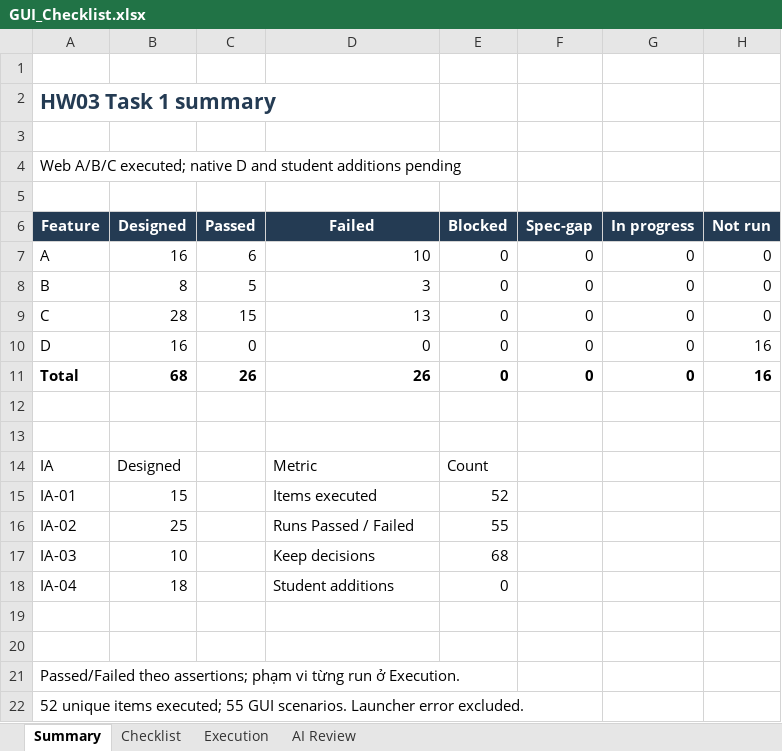
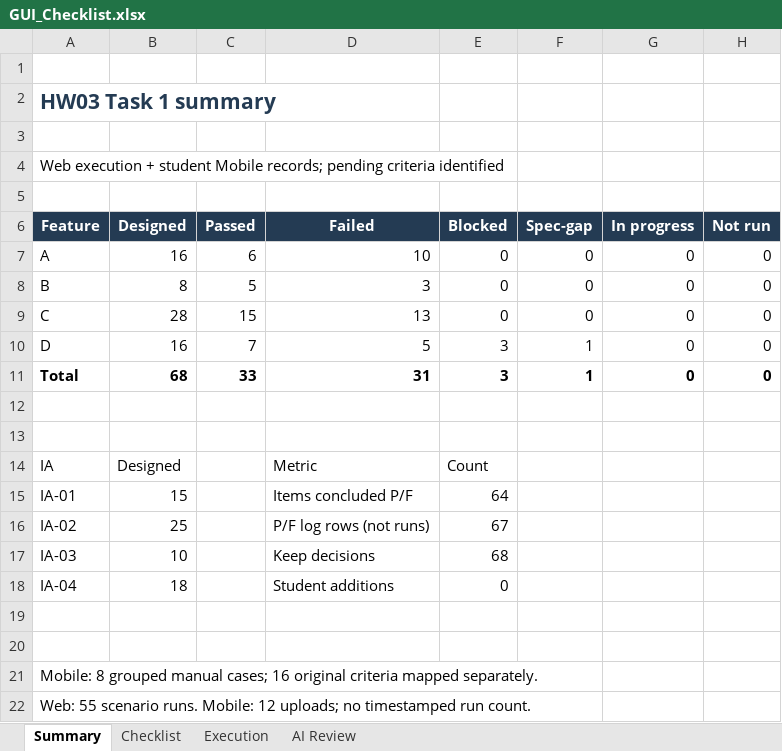
Before and after one commit to quocthaiLN/software-testing-hw03, an Excel workbook: submission/GUI_Checklist.xlsx, sheet Summary, drawn as a sheet; values as stored, in another font and other column widths than the file's, no borders; the diff names each change by its address in the sheet, - before the commit and + after, or states it on an @@ line.

Commit message:
HW03 T1-04: integrate student Mobile observations and preserve twelve uploads

```diff
--- a/submission/GUI_Checklist.xlsx (sheet Summary)
+++ b/submission/GUI_Checklist.xlsx (sheet Summary)
-A4 (Feature): Web A/B/C executed; native D and student additions pending
+A4 (Feature): Web execution + student Mobile records; pending criteria identified
-C10 (Passed): 0
+C10 (Passed): 7
-D10 (Failed): 0
+D10 (Failed): 5
-E10:E11 (Blocked): 0
+E10:E11 (Blocked): 3
-F10:F11 (Spec-gap): 0
+F10:F11 (Spec-gap): 1
-H10:H11 (Not run): 16
+H10:H11 (Not run): 0
-C11 (Passed): 26
+C11 (Passed): 33
-D11 (Failed): 26
+D11 (Failed): 31
-D15 (Failed): Items executed
+D15 (Failed): Items concluded P/F
-E15 (Blocked): 52
+E15 (Blocked): 64
-D16 (Failed): Runs Passed / Failed
+D16 (Failed): P/F log rows (not runs)
-E16 (Blocked): 55
+E16 (Blocked): 67
-A21 (Feature): Passed/Failed theo assertions; phạm vi từng run ở Execution.
+A21 (Feature): Mobile: 8 grouped manual cases; 16 original criteria mapped separately.
-A22 (Feature): 52 unique items executed; 55 GUI scenarios. Launcher error excluded.
+A22 (Feature): Web: 55 scenario runs. Mobile: 12 uploads; no timestamped run count.
```
Also changed, not shown: sheet Execution, sheet Checklist, 23 other files.
